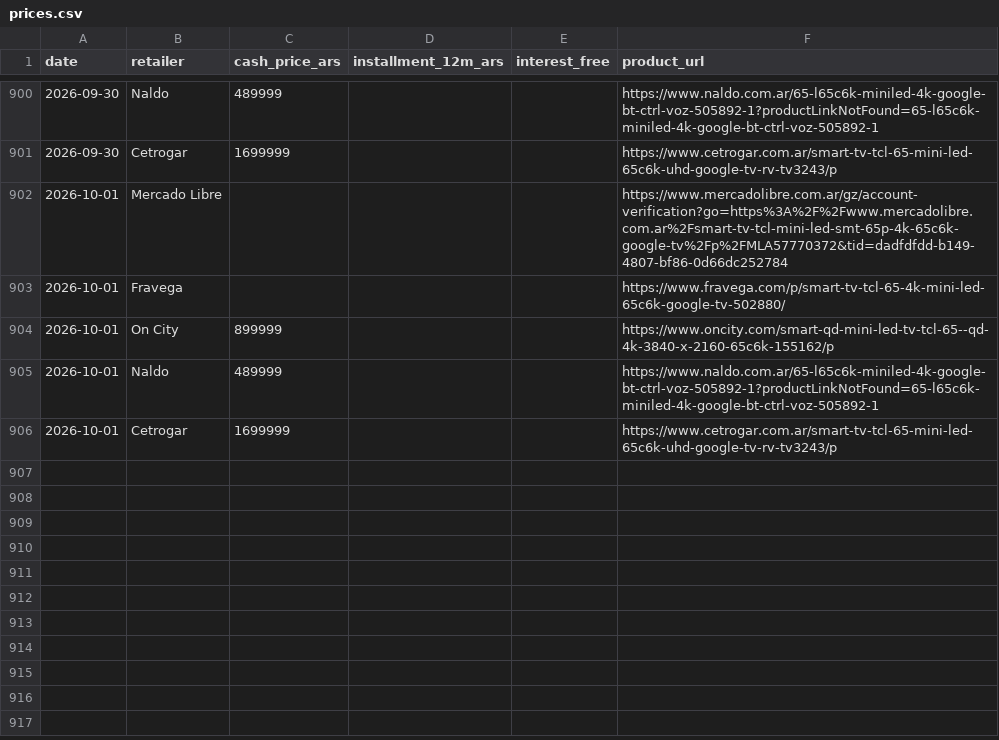
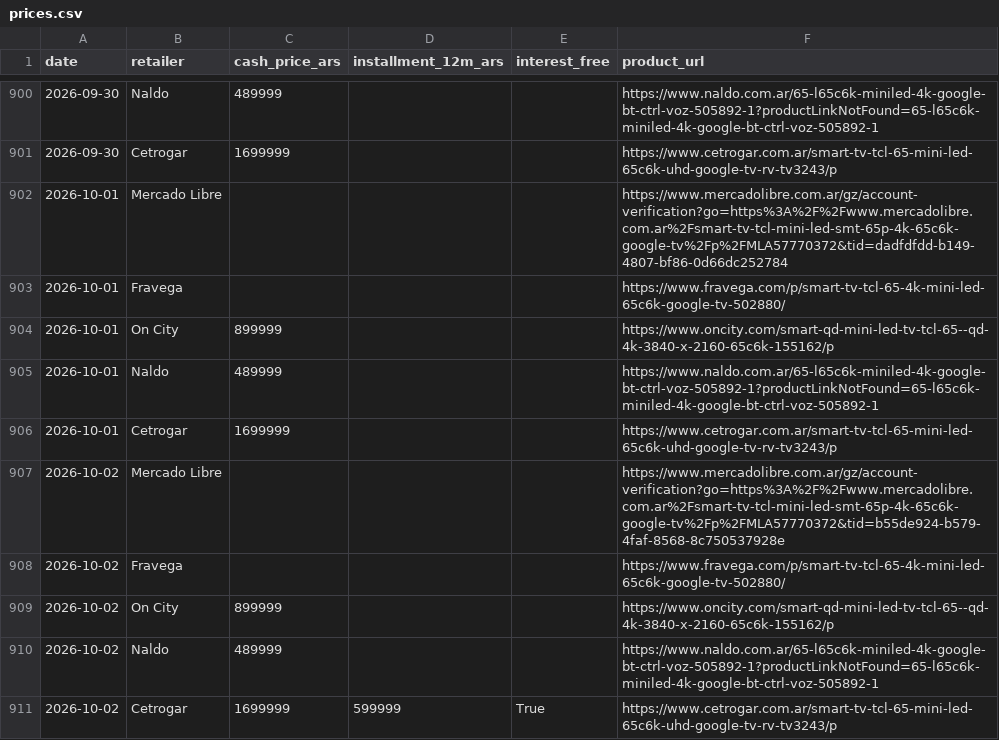
Before and after one commit to marcos1981claude/TCL, a CSV file: data/prices.csv, drawn as a sheet; only a part is shown, gaps mark what is left out.

```diff
--- a/data/prices.csv
+++ b/data/prices.csv
@@ -906 +906,6 @@ date,retailer,cash_price_ars,installment_12m_ars,interest_free,product_url
 2026-10-01,Cetrogar,1699999,,,https://www.cetrogar.com.ar/smart-tv-tcl-65-mini-led-65c6k-uhd-google-tv-rv-tv3243/p
+2026-10-02,Mercado Libre,,,,https://www.mercadolibre.com.ar/gz/account-verification?go=https%3A%2F%2Fwww.mercadolibre.com.ar%2Fsmart-tv-tcl-mini-led-smt-65p-4k-65c6k-google-tv%2Fp%2FMLA57770372&tid=b55de924-b579-4faf-8568-8c750537928e
+2026-10-02,Fravega,,,,https://www.fravega.com/p/smart-tv-tcl-65-4k-mini-led-65c6k-google-tv-502880/
+2026-10-02,On City,899999,,,https://www.oncity.com/smart-qd-mini-led-tv-tcl-65--qd-4k-3840-x-2160-65c6k-155162/p
+2026-10-02,Naldo,489999,,,https://www.naldo.com.ar/65-l65c6k-miniled-4k-google-bt-ctrl-voz-505892-1?productLinkNotFound=65-l65c6k-miniled-4k-google-bt-ctrl-voz-505892-1
+2026-10-02,Cetrogar,1699999,599999,True,https://www.cetrogar.com.ar/smart-tv-tcl-65-mini-led-65c6k-uhd-google-tv-rv-tv3243/p
```
